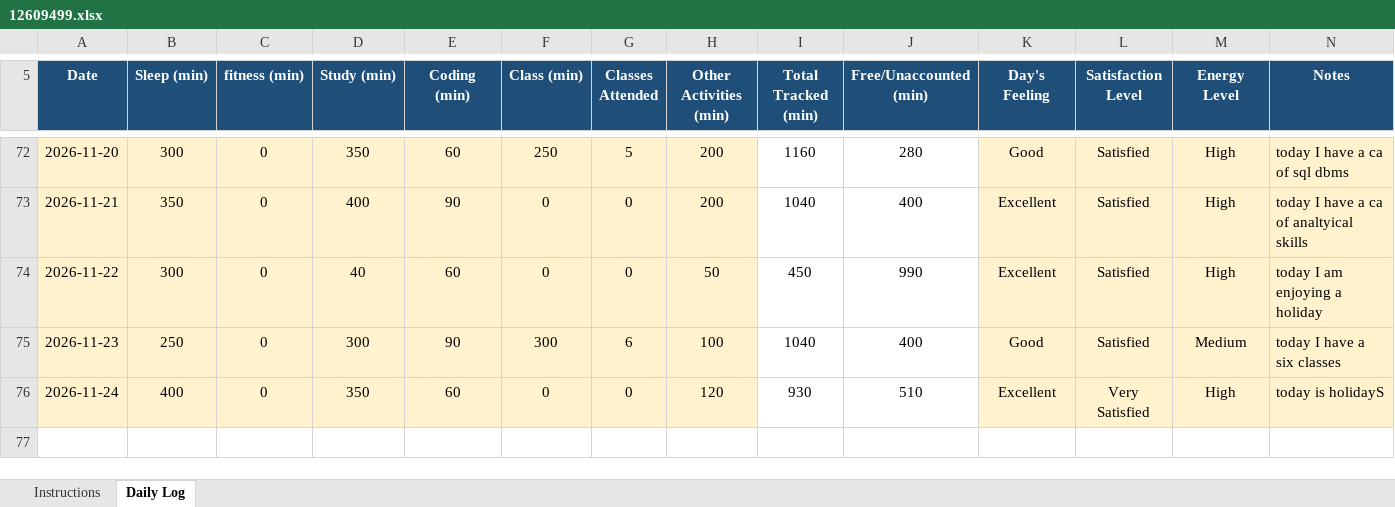
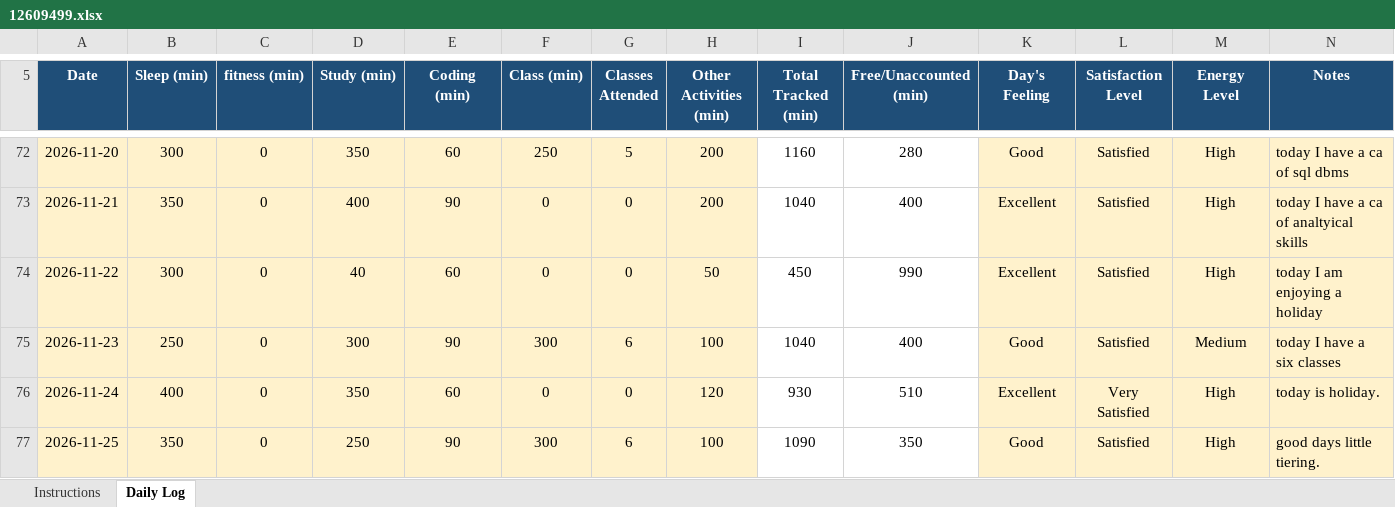
Before and after one commit to dograsania775-cmd/CAP776, an Excel workbook: 12609499.xlsx, sheet Daily Log, drawn as a sheet; only a part is shown, gaps mark what is left out; values as stored, in another font and other column widths than the file's, no borders; conditional formats not drawn; the diff names each change by its address in the sheet, - before the commit and + after, or states it on an @@ line.

Commit message:
second commit

```diff
--- a/12609499.xlsx (sheet Daily Log)
+++ b/12609499.xlsx (sheet Daily Log)
-N76 (Notes): today is holidayS
+N76 (Notes): today is holiday.
+row 77: 2026-11-25 | 350 | 0 | 250 | 90 | 300 | 6 | 100 | 1090 | 350 | Good | Satisfied | High | good days little tiering.
```
